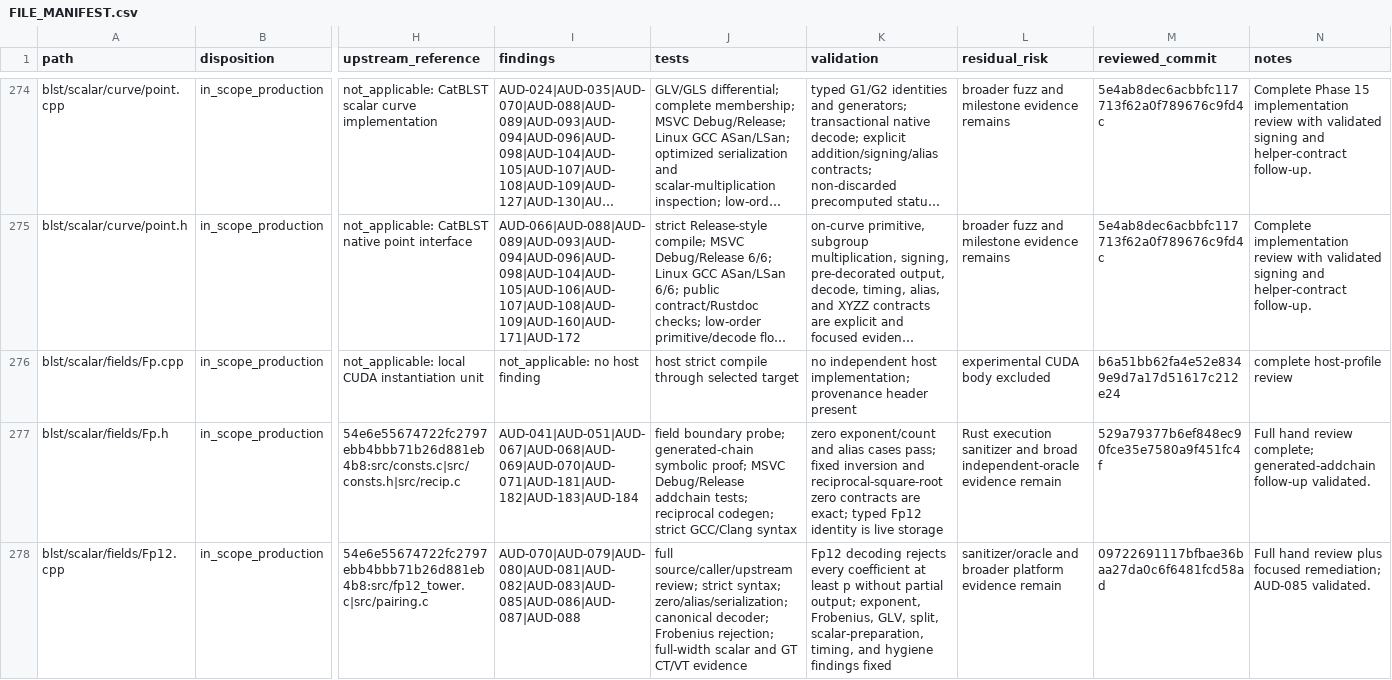
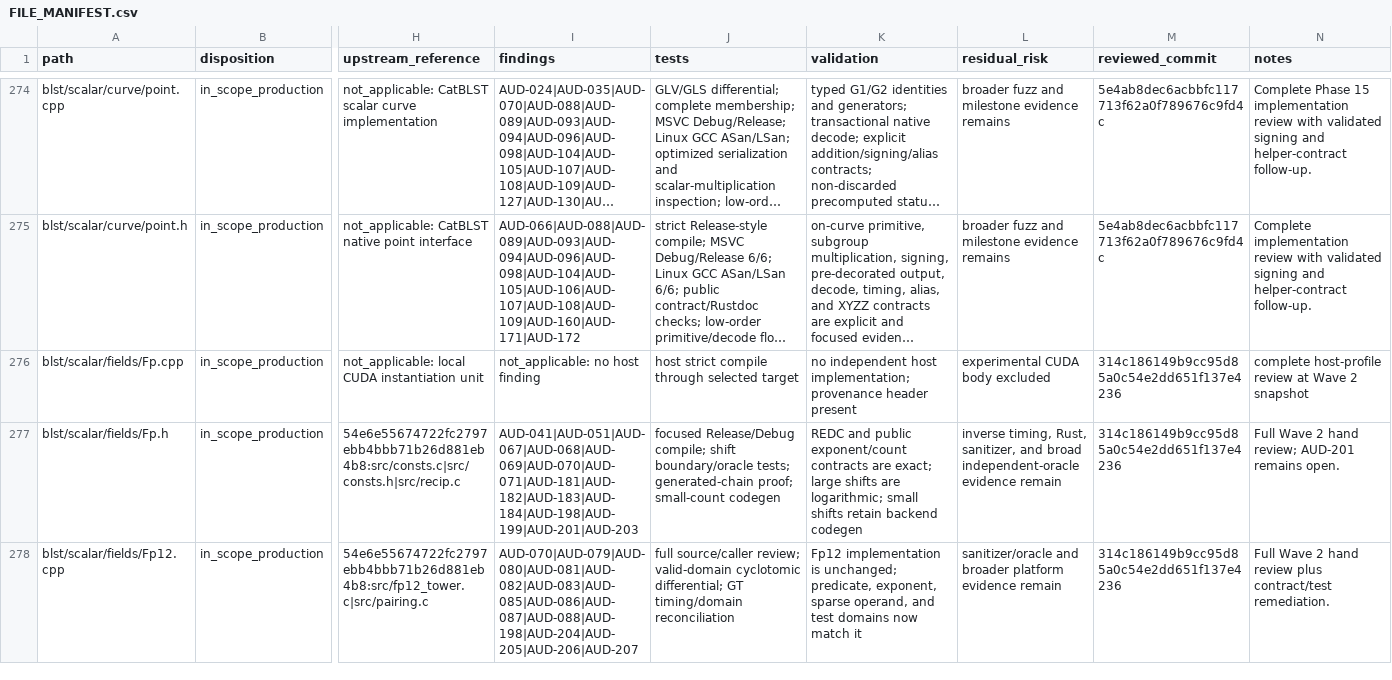
Before and after one commit to ladnir/temp-cat-blst, a CSV file: docs/audit/FILE_MANIFEST.csv, drawn as a sheet; only a part is shown, gaps mark what is left out; long unchanged cells end in …; the diff covers the shown part only; the diff names each change by its address in the sheet, - before the commit and + after, or states it on an @@ line.

```diff
--- a/docs/audit/FILE_MANIFEST.csv
+++ b/docs/audit/FILE_MANIFEST.csv
-M276 (reviewed_commit): b6a51bb62fa4e52e8349e9d7a17d51617c212e24
+M276 (reviewed_commit): 314c186149b9cc95d85a0c54e2dd651f137e4236
-N276 (notes): complete host-profile review
+N276 (notes): complete host-profile review at Wave 2 snapshot
-I277 (findings): AUD-041|AUD-051|AUD-067|AUD-068|AUD-069|AUD-070|AUD-071|AUD-181|AUD-182|AUD-183|AUD-184
+I277 (findings): AUD-041|AUD-051|AUD-067|AUD-068|AUD-069|AUD-070|AUD-071|AUD-181|AUD-182|AUD-183|AUD-184|AUD-198|AUD-199|AUD-201|AUD-203
-J277 (tests): field boundary probe; generated-chain symbolic proof; MSVC Debug/Release addchain tests; reciprocal codegen; strict GCC/Clang syntax
+J277 (tests): focused Release/Debug compile; shift boundary/oracle tests; generated-chain proof; small-count codegen
-K277 (validation): zero exponent/count and alias cases pass; fixed inversion and reciprocal-square-root zero contracts are exact; typed Fp12 identity is live storage
+K277 (validation): REDC and public exponent/count contracts are exact; large shifts are logarithmic; small shifts retain backend codegen
-L277 (residual_risk): Rust execution sanitizer and broad…
+L277 (residual_risk): inverse timing, Rust, sanitizer, and broad…
-M277 (reviewed_commit): 529a79377b6ef848ec90fce35e7580a9f451fc4f
+M277 (reviewed_commit): 314c186149b9cc95d85a0c54e2dd651f137e4236
-N277 (notes): Full hand review complete; generated-addchain follow-up validated.
+N277 (notes): Full Wave 2 hand review; AUD-201 remains open.
-I278 (findings): AUD-070|AUD-079|AUD-080|AUD-081|AUD-082|AUD-083|AUD-085|AUD-086|AUD-087|AUD-088
+I278 (findings): AUD-070|AUD-079|AUD-080|AUD-081|AUD-082|AUD-083|AUD-085|AUD-086|AUD-087|AUD-088|AUD-198|AUD-204|AUD-205|AUD-206|AUD-207
-J278 (tests): full source/caller/upstream review; strict syntax; zero/alias/serialization; canonical decoder; Frobenius rejection; full-width scalar and GT CT/VT evidence
+J278 (tests): full source/caller review; valid-domain cyclotomic differential; GT timing/domain reconciliation
-K278 (validation): Fp12 decoding rejects every coefficient at least p without partial output; exponent, Frobenius, GLV, split, scalar-preparation, timing, and hygiene findings fixed
+K278 (validation): Fp12 implementation is unchanged; predicate, exponent, sparse operand, and test domains now match it
-M278 (reviewed_commit): 09722691117bfbae36baa27da0c6f6481fcd58ad
+M278 (reviewed_commit): 314c186149b9cc95d85a0c54e2dd651f137e4236
-N278 (notes): Full hand review plus focused remediation; AUD-085 validated.
+N278 (notes): Full Wave 2 hand review plus contract/test remediation.
```
Also changed, not shown: 30 edited cells elsewhere in this file, docs/audit/PUBLIC_API_DOCUMENTATION.csv, 12 other files.
